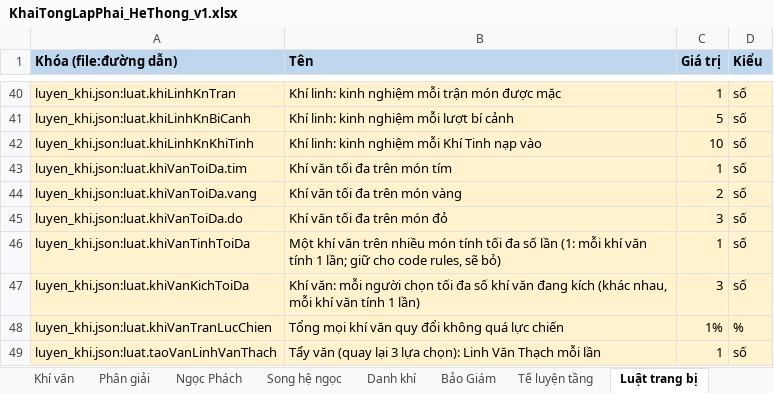
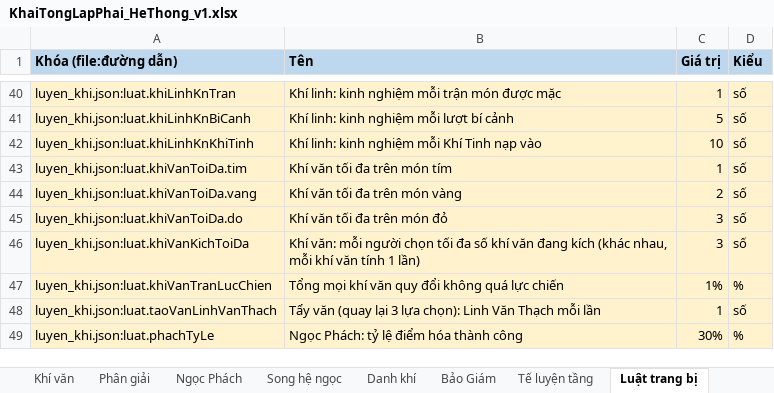
Before and after one commit to thankyouu91/Hoang-Thien-Ky, an Excel workbook: data/he_thong/KhaiTongLapPhai_HeThong_v1.xlsx, sheet Luật trang bị, drawn as a sheet; only a part is shown, gaps mark what is left out; the shorter side is filled out with more unchanged rows; values as stored, in another font and other column widths than the file's, no borders; the diff names each change by its address in the sheet, - before the commit and + after, or states it on an @@ line.

```diff
--- a/data/he_thong/KhaiTongLapPhai_HeThong_v1.xlsx (sheet Luật trang bị)
+++ b/data/he_thong/KhaiTongLapPhai_HeThong_v1.xlsx (sheet Luật trang bị)
-row 46: luyen_khi.json:luat.khiVanTinhToiDa | Một khí văn trên nhiều món tính tối đa số lần (1: mỗi khí văn tính 1 lần; giữ cho code rules, sẽ bỏ) | 1 | số
```
Also changed, not shown: sheet Ghi chú trang bị, 4 other files.
